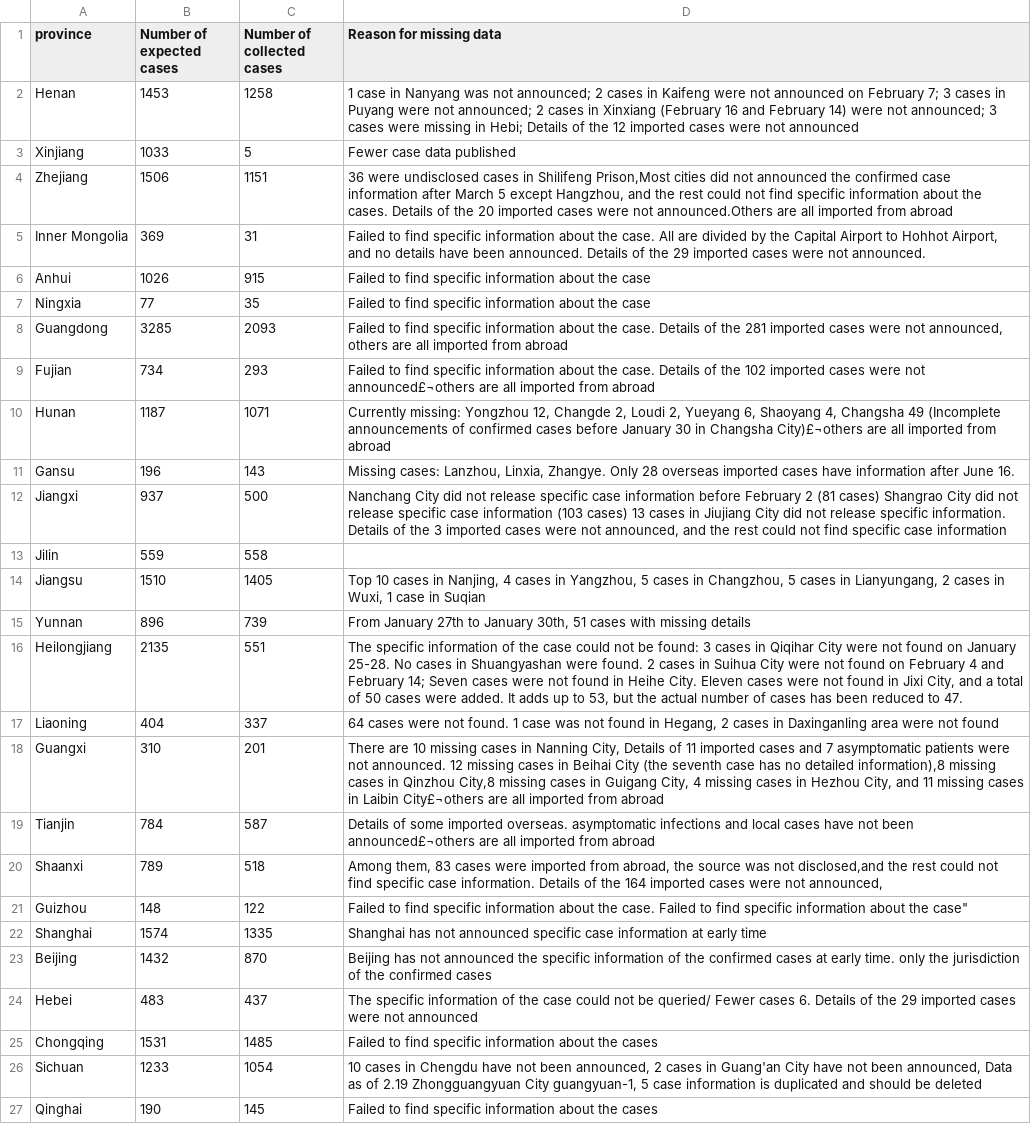
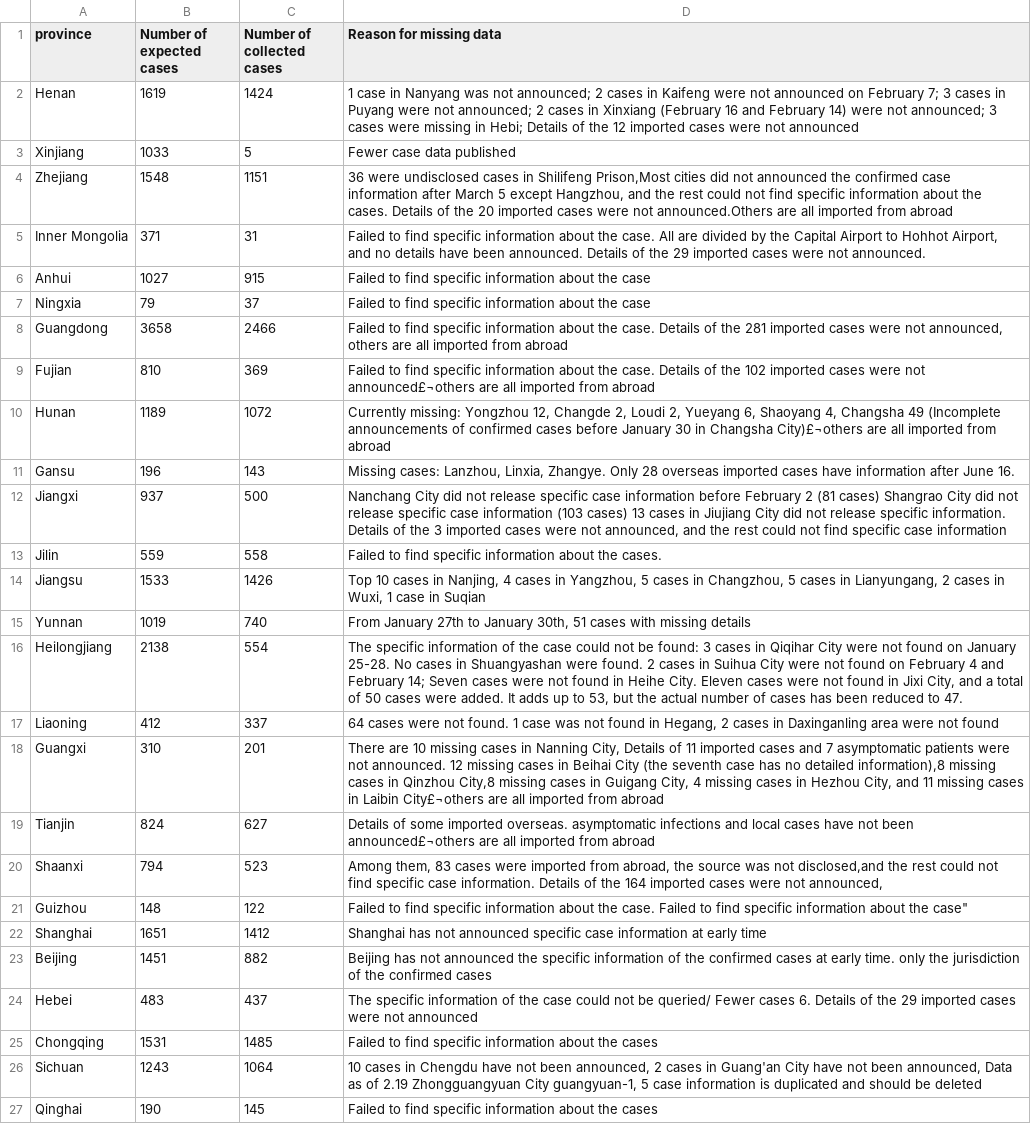
Before and after one commit to abcdefg3381/COVID_19_China_case_reports, a CSV file: reasons_for_missing_data.csv, drawn as a sheet; only a part is shown; the diff covers the shown part only; the diff names each change by its address in the sheet, - before the commit and + after, or states it on an @@ line.

Commit message:
updated as of Aug 30, 2021

```diff
--- a/reasons_for_missing_data.csv
+++ b/reasons_for_missing_data.csv
-B2 (Number of expected cases): 1453
+B2 (Number of expected cases): 1619
-C2 (Number of collected cases): 1258
+C2 (Number of collected cases): 1424
-B4 (Number of expected cases): 1506
+B4 (Number of expected cases): 1548
-B5 (Number of expected cases): 369
+B5 (Number of expected cases): 371
-B6 (Number of expected cases): 1026
+B6 (Number of expected cases): 1027
-B7 (Number of expected cases): 77
+B7 (Number of expected cases): 79
-C7 (Number of collected cases): 35
+C7 (Number of collected cases): 37
-B8 (Number of expected cases): 3285
+B8 (Number of expected cases): 3658
-C8 (Number of collected cases): 2093
+C8 (Number of collected cases): 2466
-B9 (Number of expected cases): 734
+B9 (Number of expected cases): 810
-C9 (Number of collected cases): 293
+C9 (Number of collected cases): 369
-B10 (Number of expected cases): 1187
+B10 (Number of expected cases): 1189
-C10 (Number of collected cases): 1071
+C10 (Number of collected cases): 1072
-D13 (Reason for missing data): (empty)
+D13 (Reason for missing data): Failed to find specific information about the cases.
-B14 (Number of expected cases): 1510
+B14 (Number of expected cases): 1533
-C14 (Number of collected cases): 1405
+C14 (Number of collected cases): 1426
-B15 (Number of expected cases): 896
+B15 (Number of expected cases): 1019
-C15 (Number of collected cases): 739
+C15 (Number of collected cases): 740
-B16 (Number of expected cases): 2135
+B16 (Number of expected cases): 2138
-C16 (Number of collected cases): 551
+C16 (Number of collected cases): 554
-B17 (Number of expected cases): 404
+B17 (Number of expected cases): 412
-B19 (Number of expected cases): 784
+B19 (Number of expected cases): 824
-C19 (Number of collected cases): 587
+C19 (Number of collected cases): 627
-B20 (Number of expected cases): 789
+B20 (Number of expected cases): 794
-C20 (Number of collected cases): 518
+C20 (Number of collected cases): 523
-B22 (Number of expected cases): 1574
+B22 (Number of expected cases): 1651
-C22 (Number of collected cases): 1335
+C22 (Number of collected cases): 1412
-B23 (Number of expected cases): 1432
+B23 (Number of expected cases): 1451
-C23 (Number of collected cases): 870
+C23 (Number of collected cases): 882
-B26 (Number of expected cases): 1233
+B26 (Number of expected cases): 1243
-C26 (Number of collected cases): 1054
+C26 (Number of collected cases): 1064
```
Also changed, not shown: 5 edited cells elsewhere in this file.
